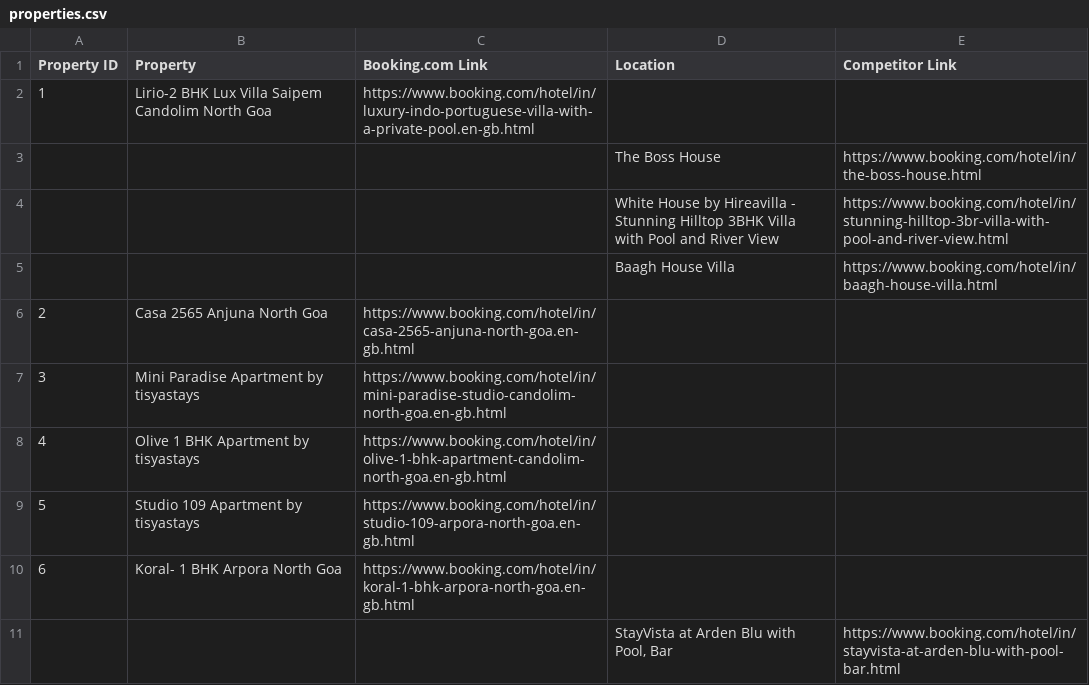
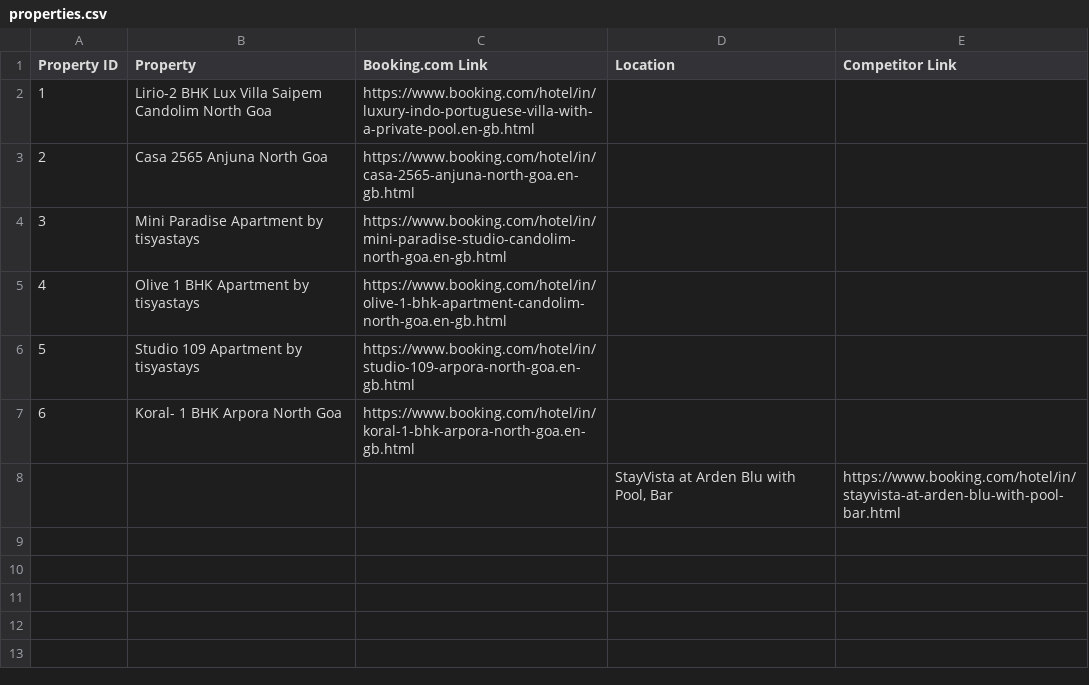
Before and after one commit to omeshwarsgit/competetoranalysissv, a CSV file: properties.csv, drawn as a sheet.

```diff
--- a/properties.csv
+++ b/properties.csv
@@ -2,5 +2,2 @@ Property ID, Property,Booking.com Link,Location,Competitor Link
 1,Lirio-2 BHK Lux Villa Saipem Candolim North Goa,https://www.booking.com/hotel/in/luxury-indo-portuguese-villa-with-a-private-pool.en-gb.html,,
-,,,The Boss House,https://www.booking.com/hotel/in/the-boss-house.html
-,,,White House by Hireavilla - Stunning Hilltop 3BHK Villa with Pool and River View,https://www.booking.com/hotel/in/stunning-hilltop-3br-villa-with-pool-and-river-view.html
-,,,Baagh House Villa,https://www.booking.com/hotel/in/baagh-house-villa.html
 2,Casa 2565 Anjuna North Goa,https://www.booking.com/hotel/in/casa-2565-anjuna-north-goa.en-gb.html,,
```
Also changed, not shown: 7 other files.
